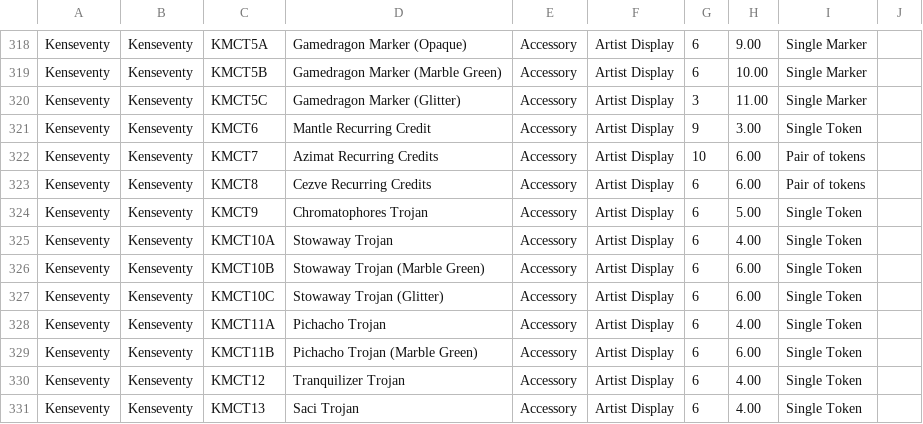
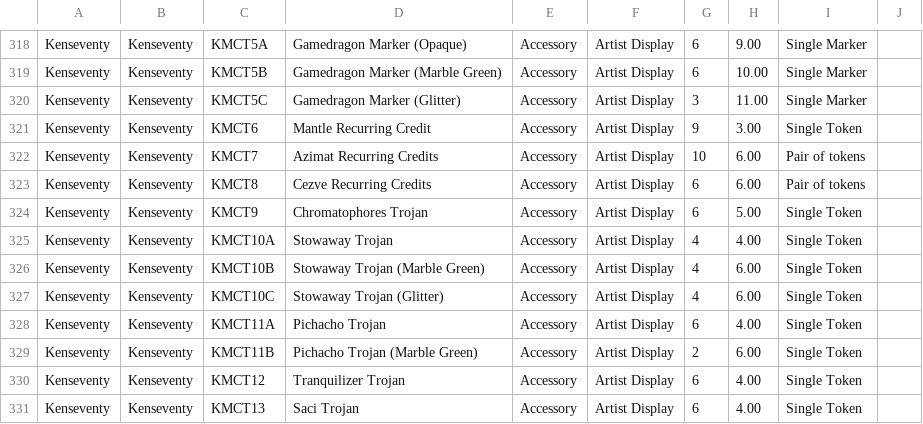
Before and after one commit to Null-Signal-Games/Artist-Colony-Price-Sheet, a CSV file: src/data/w26-inventory.csv, drawn as a sheet; only a part is shown, gaps mark what is left out; the diff covers the shown part only.

```diff
--- a/src/data/w26-inventory.csv
+++ b/src/data/w26-inventory.csv
@@ -327,7 +327,7 @@ Kenseventy,Kenseventy,KMCT8,Cezve Recurring Credits,Accessory,Artist Display,6,6
 Kenseventy,Kenseventy,KMCT9,Chromatophores Trojan,Accessory,Artist Display,6,5.00,Single Token,
-Kenseventy,Kenseventy,KMCT10A,Stowaway Trojan,Accessory,Artist Display,6,4.00,Single Token,
-Kenseventy,Kenseventy,KMCT10B,Stowaway Trojan (Marble Green),Accessory,Artist Display,6,6.00,Single Token,
-Kenseventy,Kenseventy,KMCT10C,Stowaway Trojan (Glitter),Accessory,Artist Display,6,6.00,Single Token,
+Kenseventy,Kenseventy,KMCT10A,Stowaway Trojan,Accessory,Artist Display,4,4.00,Single Token,
+Kenseventy,Kenseventy,KMCT10B,Stowaway Trojan (Marble Green),Accessory,Artist Display,4,6.00,Single Token,
+Kenseventy,Kenseventy,KMCT10C,Stowaway Trojan (Glitter),Accessory,Artist Display,4,6.00,Single Token,
 Kenseventy,Kenseventy,KMCT11A,Pichacho Trojan,Accessory,Artist Display,6,4.00,Single Token,
-Kenseventy,Kenseventy,KMCT11B,Pichacho Trojan (Marble Green),Accessory,Artist Display,6,6.00,Single Token,
+Kenseventy,Kenseventy,KMCT11B,Pichacho Trojan (Marble Green),Accessory,Artist Display,2,6.00,Single Token,
 Kenseventy,Kenseventy,KMCT12,Tranquilizer Trojan,Accessory,Artist Display,6,4.00,Single Token,
```
Also changed, not shown: 22 removed rows elsewhere in this file.
